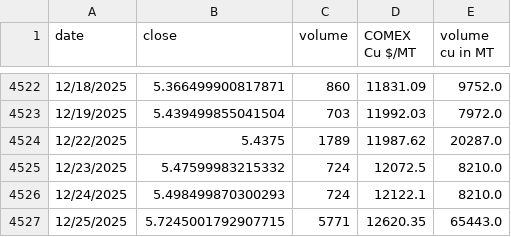
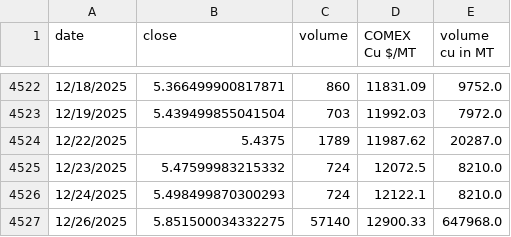
Before and after one commit to rahulmohamw/COMEX_scrap_v1, a CSV file: comex_copper_historical_data.csv, drawn as a sheet; only a part is shown, gaps mark what is left out.

```diff
--- a/comex_copper_historical_data.csv
+++ b/comex_copper_historical_data.csv
@@ -4526,2 +4526,2 @@ date,close,volume,COMEX Cu $/MT,volume cu in MT
 12/24/2025,5.498499870300293,724,12122.1,8210.0
-12/25/2025,5.7245001792907715,5771,12620.35,65443.0
+12/26/2025,5.851500034332275,57140,12900.33,647968.0
```
